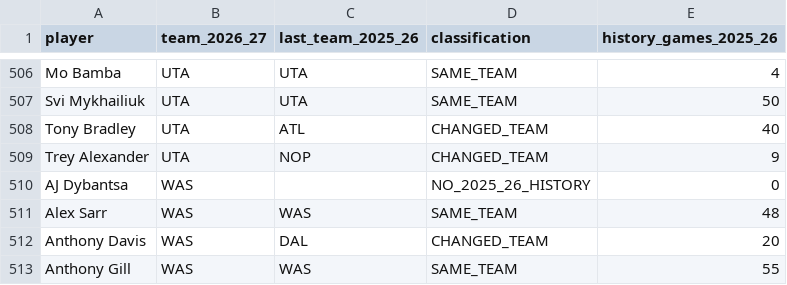
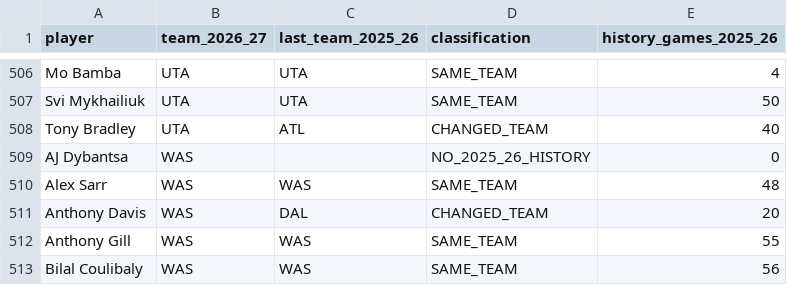
Before and after one commit to serocky/nba-props-alerts, a CSV file: data/roster_comparison_2026_27.csv, drawn as a sheet; only a part is shown, gaps mark what is left out; the shorter side is filled out with more unchanged rows.

```diff
--- a/data/roster_comparison_2026_27.csv
+++ b/data/roster_comparison_2026_27.csv
@@ -508,3 +508,2 @@ Svi Mykhailiuk,UTA,UTA,SAME_TEAM,50
 Tony Bradley,UTA,ATL,CHANGED_TEAM,40
-Trey Alexander,UTA,NOP,CHANGED_TEAM,9
 AJ Dybantsa,WAS,,NO_2025_26_HISTORY,0
```
Also changed, not shown: data/current_rosters_2026_27.csv, 1 other file.
